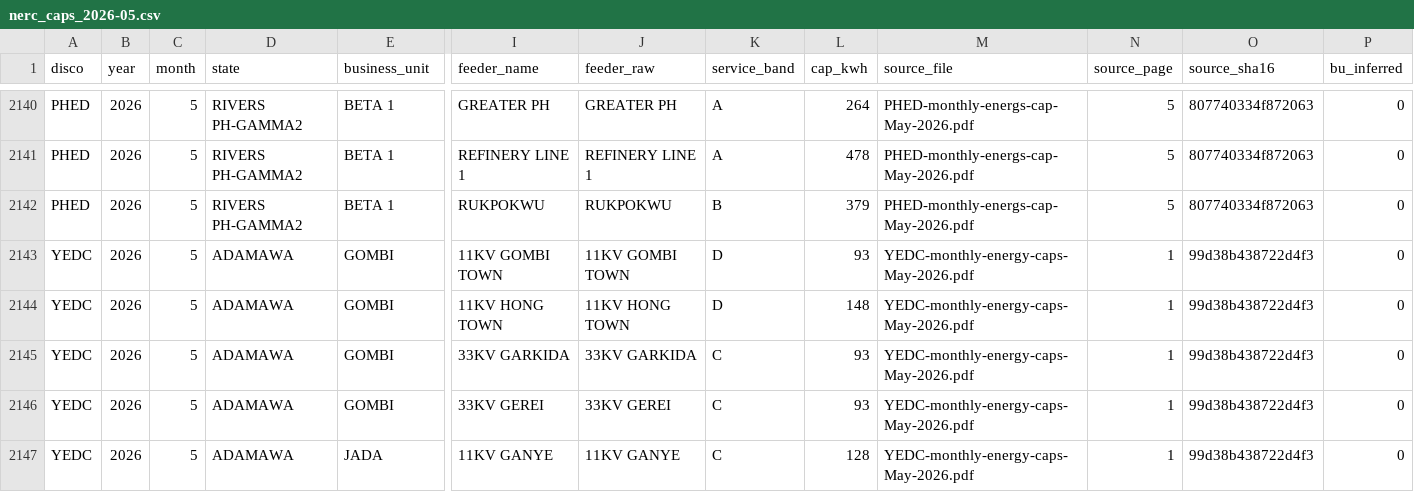
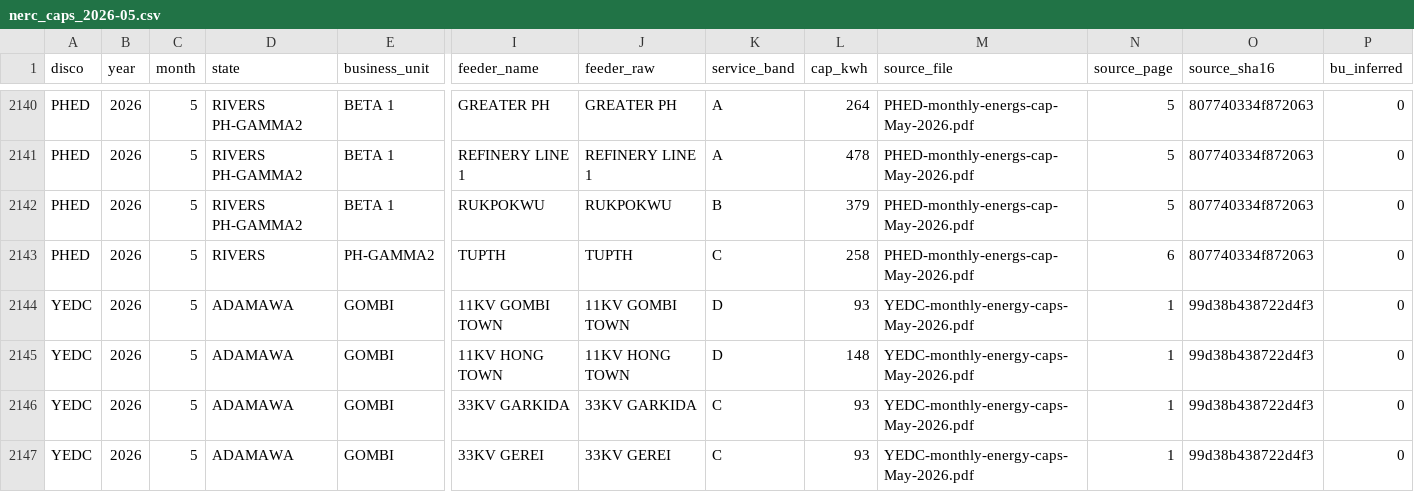
Before and after one commit to Godzilla-lab/naija-grid, a CSV file: data/parsed/nerc_caps_2026-05.csv, drawn as a sheet; only a part is shown, gaps mark what is left out; the shorter side is filled out with more unchanged rows; rows hold the shown columns only; the diff names each change by its address in the sheet, - before the commit and + after, or states it on an @@ line.

Commit message:
OCR: read the whole page when no ruled table is found
A last page holding a single row (Port Harcourt, May 2026: UPTH, band C, 258 kWh) has too few
ruling lines for the table reader, which then cached an empty page and dropped the row on the
next run. Fall back to the full-page reader, and re-read the 10 pages that had been cached empty,
so local and CI runs give identical output.

```diff
--- a/data/parsed/nerc_caps_2026-05.csv
+++ b/data/parsed/nerc_caps_2026-05.csv
+row 2143: PHED | 2026 | 5 | RIVERS | PH-GAMMA2 | TUPTH | TUPTH | C | 258 | PHED-monthly-energs-cap-May-2026.pdf | 6 | 807740334f872063 | 0
```
Also changed, not shown: data/clean/band_history_wide.csv, data/clean/feeders.csv, 26 other files.
